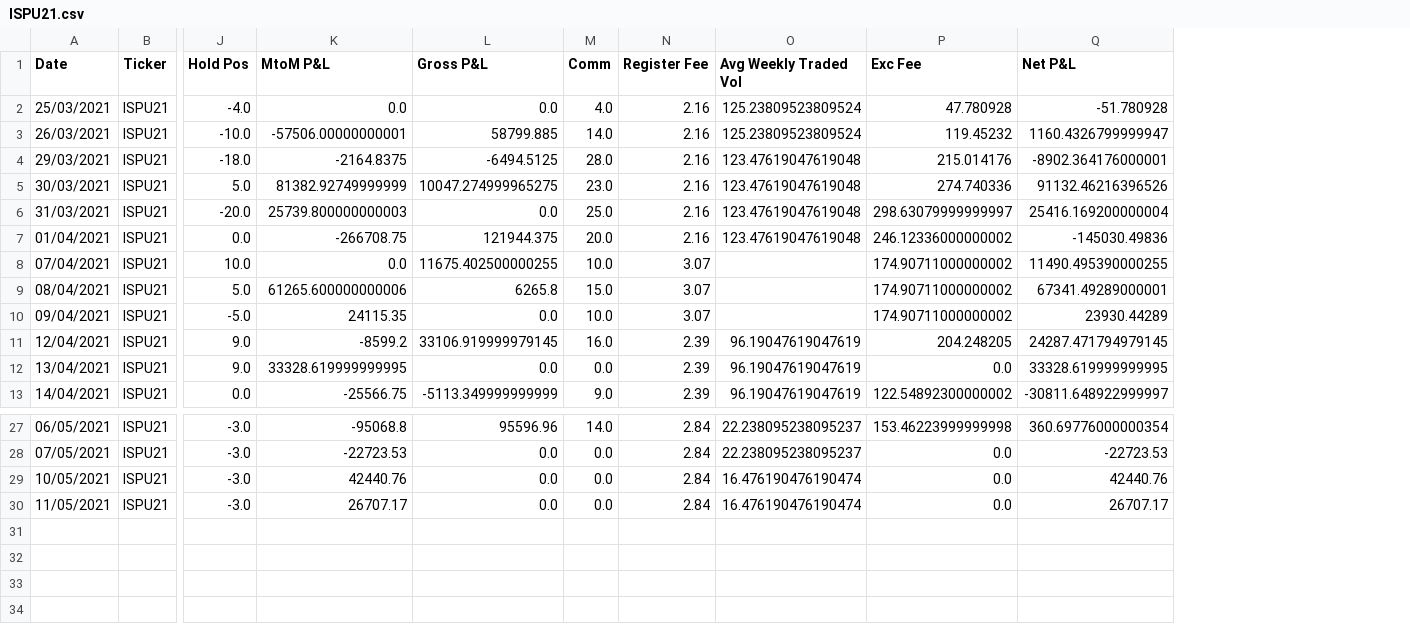
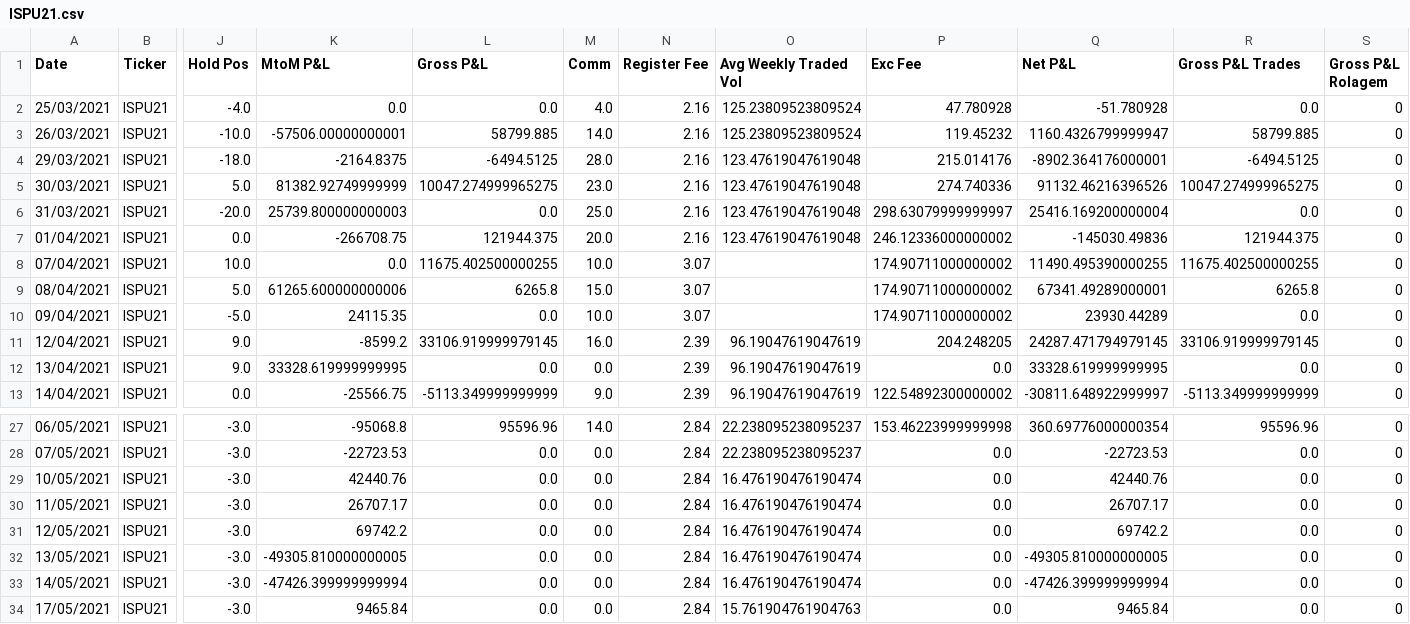
Before and after one commit to oliveirahenrique70/TrussInvest, a CSV file: ISPU21.csv, drawn as a sheet; only a part is shown, gaps mark what is left out; rows hold the shown columns only; the diff names each change by its address in the sheet, - before the commit and + after, or states it on an @@ line.

```diff
--- a/ISPU21.csv
+++ b/ISPU21.csv
+column R (Gross P&L Trades), rows 2-13: 0.0 | 58799.885 | -6494.5125 | 10047.274999965275 | 0.0 | 121944.375 | 11675.402500000255 | 6265.8 | 0.0 | 33106.919999979145 | 0.0 | -5113.349999999999; rows 27-30: 95596.96 | 0.0 | 0.0 | 0.0
+column S (Gross P&L Rolagem), rows 2-13: all 0; rows 27-30: all 0
+row 31: 12/05/2021 | ISPU21 | -3.0 | 69742.2 | 0.0 | 0.0 | 2.84 | 16.476190476190474 | 0.0 | 69742.2 | 0.0 | 0
+row 32: 13/05/2021 | ISPU21 | -3.0 | -49305.810000000005 | 0.0 | 0.0 | 2.84 | 16.476190476190474 | 0.0 | -49305.810000000005 | 0.0 | 0
+row 33: 14/05/2021 | ISPU21 | -3.0 | -47426.399999999994 | 0.0 | 0.0 | 2.84 | 16.476190476190474 | 0.0 | -47426.399999999994 | 0.0 | 0
+row 34: 17/05/2021 | ISPU21 | -3.0 | 9465.84 | 0.0 | 0.0 | 2.84 | 15.761904761904763 | 0.0 | 9465.84 | 0.0 | 0
```
Also changed, not shown: DOLM21.csv, ISPM21.csv, 10 other files.
